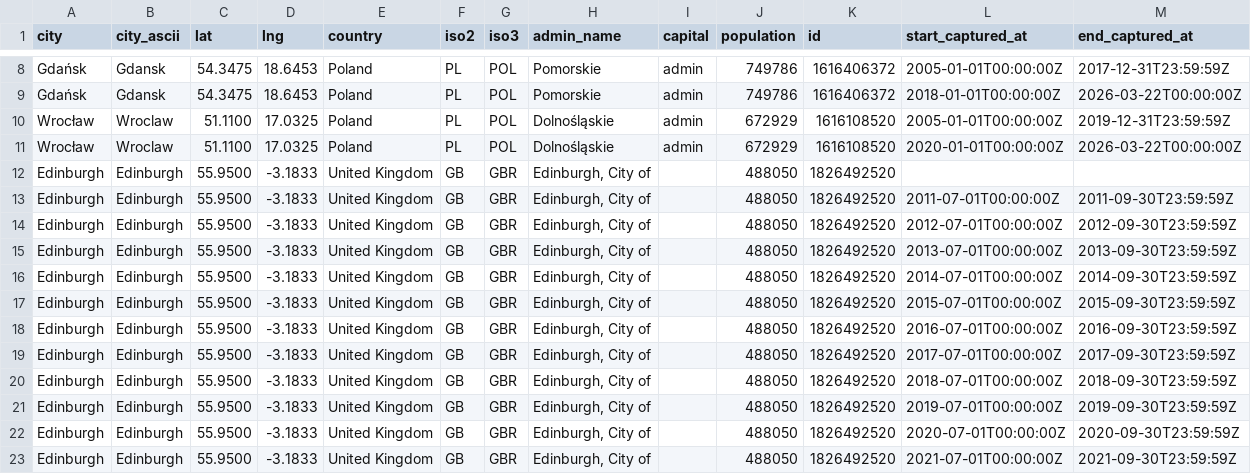
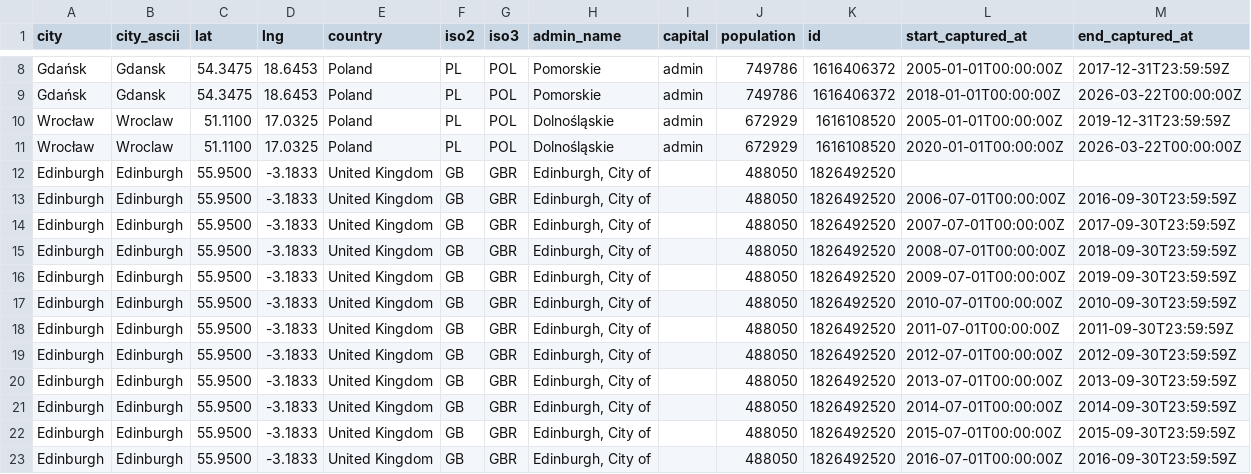
Before and after one commit to Fergus-Gault/visual-pollution-tool, a CSV file: data/experiment_cities.csv, drawn as a sheet; only a part is shown, gaps mark what is left out; the shorter side is filled out with more unchanged rows; the diff names each change by its address in the sheet, - before the commit and + after, or states it on an @@ line.

Commit message:
added additional edinburgh scans

```diff
--- a/data/experiment_cities.csv
+++ b/data/experiment_cities.csv
+row 13: Edinburgh | Edinburgh | 55.9500 | -3.1833 | United Kingdom | GB | GBR | Edinburgh, City of |  | 488050 | 1826492520 | 2006-07-01T00:00:00Z | 2016-09-30T23:59:59Z
+row 14: Edinburgh | Edinburgh | 55.9500 | -3.1833 | United Kingdom | GB | GBR | Edinburgh, City of |  | 488050 | 1826492520 | 2007-07-01T00:00:00Z | 2017-09-30T23:59:59Z
+row 15: Edinburgh | Edinburgh | 55.9500 | -3.1833 | United Kingdom | GB | GBR | Edinburgh, City of |  | 488050 | 1826492520 | 2008-07-01T00:00:00Z | 2018-09-30T23:59:59Z
+row 16: Edinburgh | Edinburgh | 55.9500 | -3.1833 | United Kingdom | GB | GBR | Edinburgh, City of |  | 488050 | 1826492520 | 2009-07-01T00:00:00Z | 2019-09-30T23:59:59Z
+row 17: Edinburgh | Edinburgh | 55.9500 | -3.1833 | United Kingdom | GB | GBR | Edinburgh, City of |  | 488050 | 1826492520 | 2010-07-01T00:00:00Z | 2010-09-30T23:59:59Z
```
